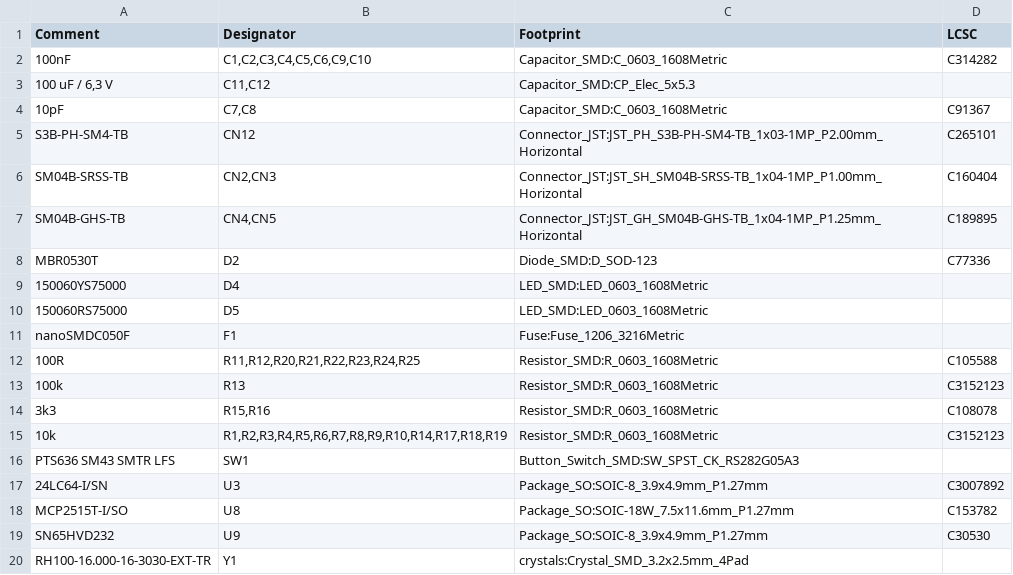
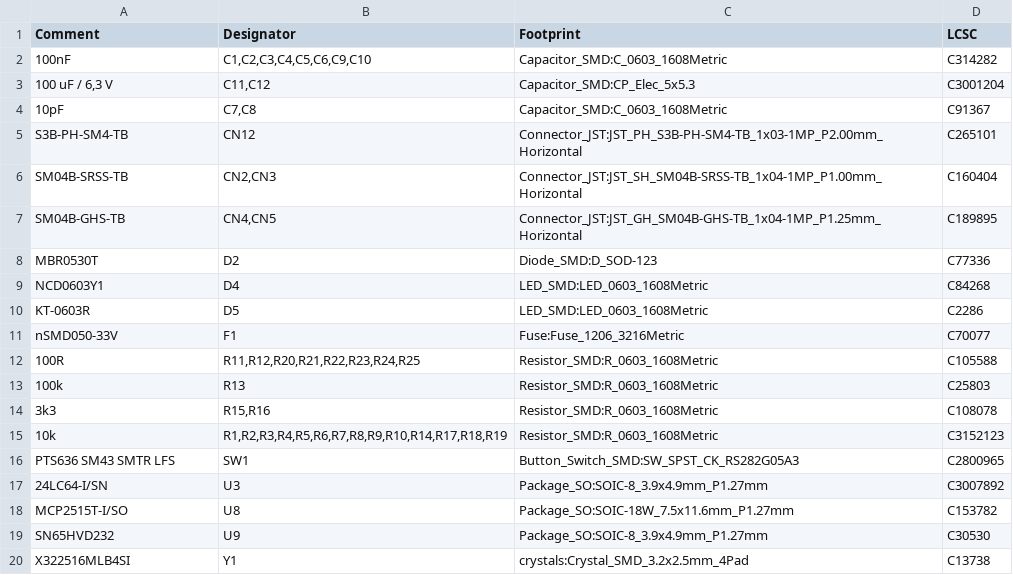
Before and after one commit to generationmake/CyphalPicoBase-CAN, a CSV file: kicad_source/OpenCyphalPicoBase.csv, drawn as a sheet.

```diff
--- a/kicad_source/OpenCyphalPicoBase.csv
+++ b/kicad_source/OpenCyphalPicoBase.csv
@@ -2,3 +2,3 @@ Comment,Designator,Footprint,LCSC
 "100nF","C1,C2,C3,C4,C5,C6,C9,C10","Capacitor_SMD:C_0603_1608Metric","C314282"
-"100 uF / 6,3 V","C11,C12","Capacitor_SMD:CP_Elec_5x5.3",""
+"100 uF / 6,3 V","C11,C12","Capacitor_SMD:CP_Elec_5x5.3","C3001204"
 "10pF","C7,C8","Capacitor_SMD:C_0603_1608Metric","C91367"
@@ -8,10 +8,10 @@ Comment,Designator,Footprint,LCSC
 "MBR0530T","D2","Diode_SMD:D_SOD-123","C77336"
-"150060YS75000","D4","LED_SMD:LED_0603_1608Metric",""
-"150060RS75000","D5","LED_SMD:LED_0603_1608Metric",""
-"nanoSMDC050F","F1","Fuse:Fuse_1206_3216Metric",""
+"NCD0603Y1","D4","LED_SMD:LED_0603_1608Metric","C84268"
+"KT-0603R","D5","LED_SMD:LED_0603_1608Metric","C2286"
+"nSMD050-33V","F1","Fuse:Fuse_1206_3216Metric","C70077"
 "100R","R11,R12,R20,R21,R22,R23,R24,R25","Resistor_SMD:R_0603_1608Metric","C105588"
-"100k","R13","Resistor_SMD:R_0603_1608Metric","C3152123"
+"100k","R13","Resistor_SMD:R_0603_1608Metric","C25803"
 "3k3","R15,R16","Resistor_SMD:R_0603_1608Metric","C108078"
 "10k","R1,R2,R3,R4,R5,R6,R7,R8,R9,R10,R14,R17,R18,R19","Resistor_SMD:R_0603_1608Metric","C3152123"
-"PTS636 SM43 SMTR LFS","SW1","Button_Switch_SMD:SW_SPST_CK_RS282G05A3",""
+"PTS636 SM43 SMTR LFS","SW1","Button_Switch_SMD:SW_SPST_CK_RS282G05A3","C2800965"
 "24LC64-I/SN","U3","Package_SO:SOIC-8_3.9x4.9mm_P1.27mm","C3007892"
@@ -19,2 +19,2 @@ Comment,Designator,Footprint,LCSC
 "SN65HVD232","U9","Package_SO:SOIC-8_3.9x4.9mm_P1.27mm","C30530"
-"RH100-16.000-16-3030-EXT-TR","Y1","crystals:Crystal_SMD_3.2x2.5mm_4Pad",""
+"X322516MLB4SI","Y1","crystals:Crystal_SMD_3.2x2.5mm_4Pad","C13738"
```
Also changed, not shown: 2 other files.
